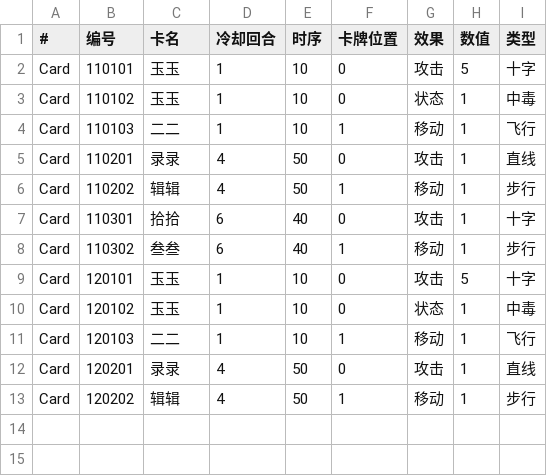
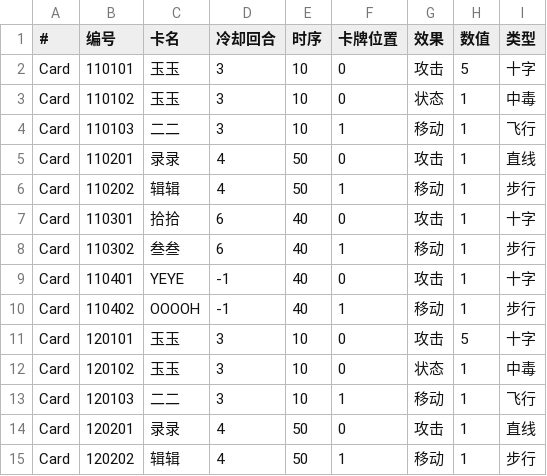
Before and after one commit to Poseidon-1103/-, a CSV file: Violet & Grey/Assets/Resources/CardData.csv, drawn as a sheet.

```diff
--- a/Violet & Grey/Assets/Resources/CardData.csv
+++ b/Violet & Grey/Assets/Resources/CardData.csv
@@ -1,5 +1,5 @@
 #,编号,卡名,冷却回合,时序,卡牌位置,效果,数值,类型
-Card,110101,玉玉,1,10,0,攻击,5,十字
-Card,110102,玉玉,1,10,0,状态,1,中毒
-Card,110103,二二,1,10,1,移动,1,飞行
+Card,110101,玉玉,3,10,0,攻击,5,十字
+Card,110102,玉玉,3,10,0,状态,1,中毒
+Card,110103,二二,3,10,1,移动,1,飞行
 Card,110201,录录,4,50,0,攻击,1,直线
@@ -8,5 +8,7 @@ Card,110301,拾拾,6,40,0,攻击,1,十字
 Card,110302,叁叁,6,40,1,移动,1,步行
-Card,120101,玉玉,1,10,0,攻击,5,十字
-Card,120102,玉玉,1,10,0,状态,1,中毒
-Card,120103,二二,1,10,1,移动,1,飞行
+Card,110401,YEYE,-1,40,0,攻击,1,十字
+Card,110402,OOOOH,-1,40,1,移动,1,步行
+Card,120101,玉玉,3,10,0,攻击,5,十字
+Card,120102,玉玉,3,10,0,状态,1,中毒
+Card,120103,二二,3,10,1,移动,1,飞行
 Card,120201,录录,4,50,0,攻击,1,直线
```
Also changed, not shown: 17 other files.
